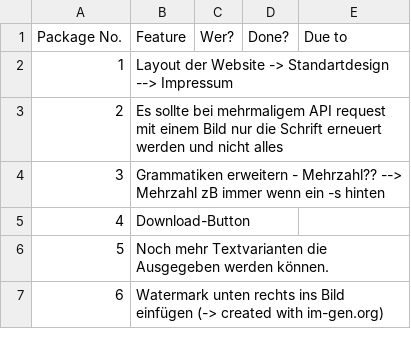
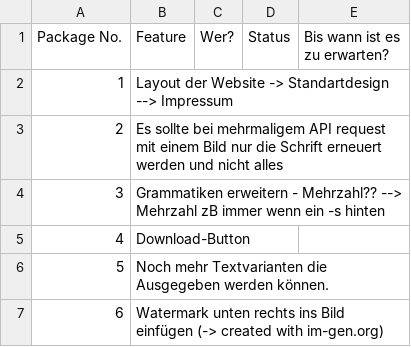
Before and after one commit to Freshchris01/BullshitGenerator, a CSV file: Project Board.csv, drawn as a sheet.

Commit message:
Update Project Book

```diff
--- a/Project Board.csv
+++ b/Project Board.csv
@@ -1,2 +1,2 @@
-Package No.;Feature;Wer?;Done?;Due to
+Package No.;Feature;Wer?;Status;Bis wann ist es zu erwarten?
 1;Layout der Website -> Standartdesign --> Impressum;;;
```
